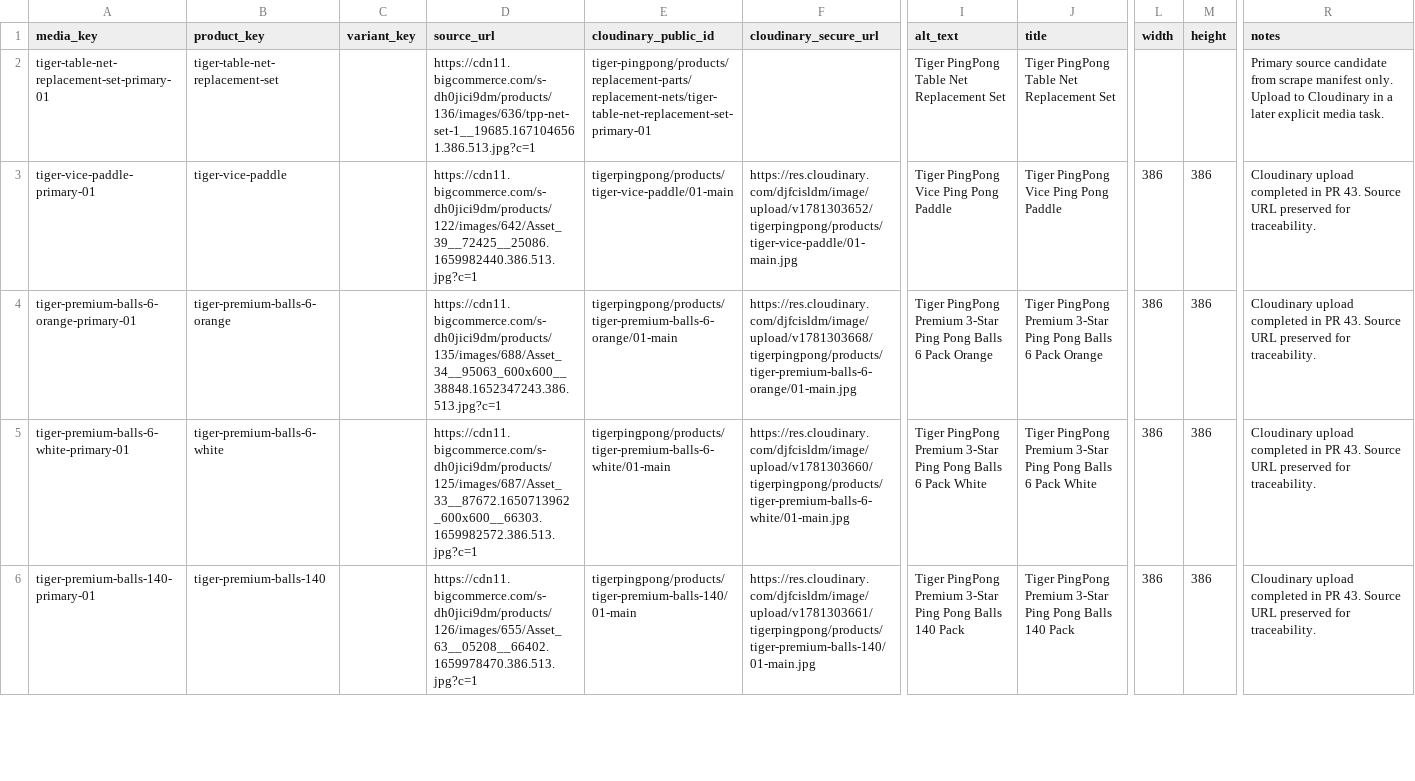
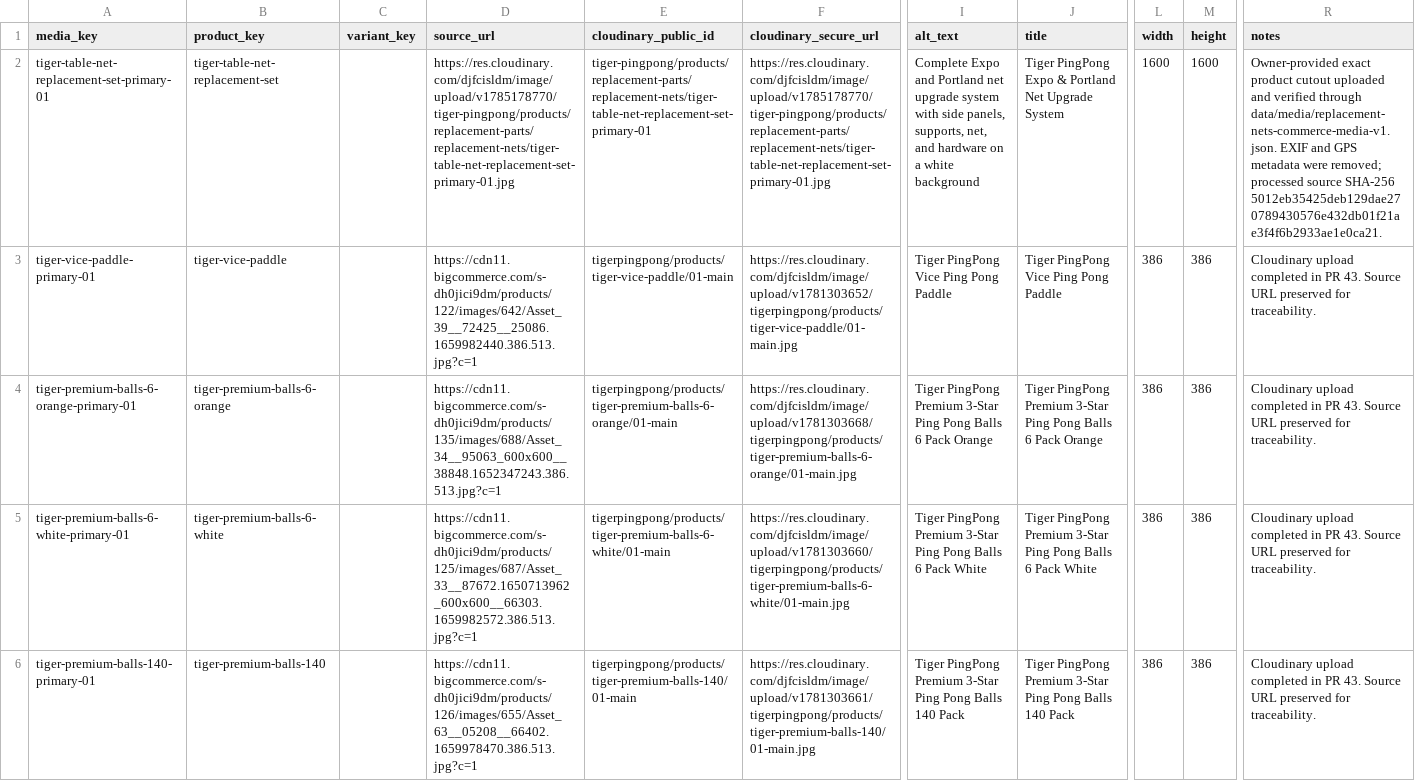
Before and after one commit to Shawnathin/tigerpingpong-platform, a CSV file: data/import-review/tigerpingpong/v1/product_media_import_v1.csv, drawn as a sheet; only a part is shown, gaps mark what is left out; the diff covers the shown part only; the diff names each change by its address in the sheet, - before the commit and + after, or states it on an @@ line.

```diff
--- a/data/import-review/tigerpingpong/v1/product_media_import_v1.csv
+++ b/data/import-review/tigerpingpong/v1/product_media_import_v1.csv
-D2 (source_url): https://cdn11.bigcommerce.com/s-dh0jici9dm/products/136/images/636/tpp-net-set-1__19685.1671046561.386.513.jpg?c=1
+D2 (source_url): https://res.cloudinary.com/djfcisldm/image/upload/v1785178770/tiger-pingpong/products/replacement-parts/replacement-nets/tiger-table-net-replacement-set-primary-01.jpg
-F2 (cloudinary_secure_url): (empty)
+F2 (cloudinary_secure_url): https://res.cloudinary.com/djfcisldm/image/upload/v1785178770/tiger-pingpong/products/replacement-parts/replacement-nets/tiger-table-net-replacement-set-primary-01.jpg
-I2 (alt_text): Tiger PingPong Table Net Replacement Set
+I2 (alt_text): Complete Expo and Portland net upgrade system with side panels, supports, net, and hardware on a white background
-J2 (title): Tiger PingPong Table Net Replacement Set
+J2 (title): Tiger PingPong Expo & Portland Net Upgrade System
-L2 (width): (empty)
+L2 (width): 1600
-M2 (height): (empty)
+M2 (height): 1600
-R2 (notes): Primary source candidate from scrape manifest only. Upload to Cloudinary in a later explicit media task.
+R2 (notes): Owner-provided exact product cutout uploaded and verified through data/media/replacement-nets-commerce-media-v1.json. EXIF and GPS metadata were removed; processed source SHA-256 5012eb35425deb129dae270789430576e432db01f21ae3f4f6b2933ae1e0ca21.
```
Also changed, not shown: 6 edited cells elsewhere in this file, data/import-review/tigerpingpong/v1/import_review_flags_v1.csv, data/import-review/tigerpingpong/v1/product_families_import_v1.csv, 38 other files.
